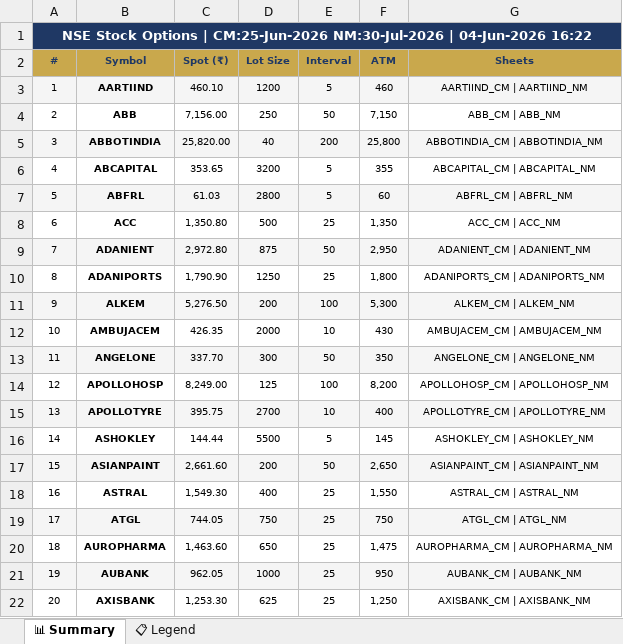
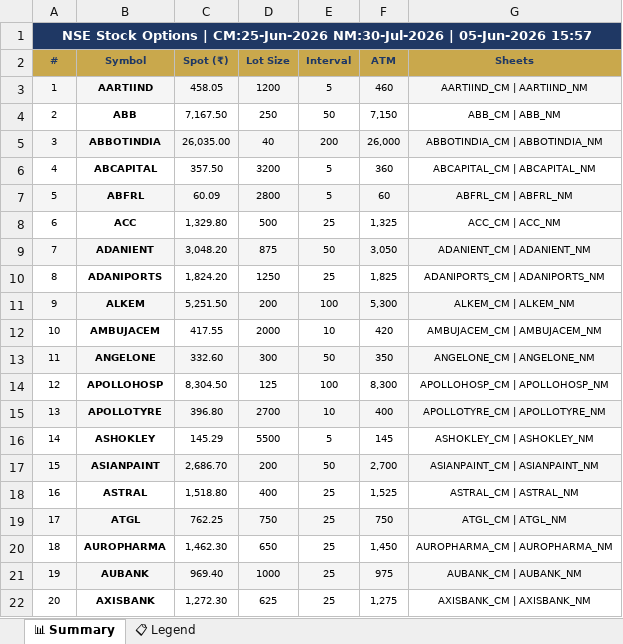
Before and after one commit to spurandhar0/nfo-options-tracker, an Excel workbook: data/stock_options.xlsx, sheet 📊 Summary, drawn as a sheet; only a part is shown; values as stored, in another font and other column widths than the file's, no borders; the diff covers the shown part only; the diff names each change by its address in the sheet, - before the commit and + after, or states it on an @@ line.

```diff
--- a/data/stock_options.xlsx (sheet 📊 Summary)
+++ b/data/stock_options.xlsx (sheet 📊 Summary)
-A1 (#): …NM:30-Jul-2026 | 04-Jun-2026 16:22
+A1 (#): …NM:30-Jul-2026 | 05-Jun-2026 15:57
-C3 (Spot (₹)): 460.10
+C3 (Spot (₹)): 458.05
-C4 (Spot (₹)): 7,156.00
+C4 (Spot (₹)): 7,167.50
-C5 (Spot (₹)): 25,820.00
+C5 (Spot (₹)): 26,035.00
-F5 (ATM): 25,800
+F5 (ATM): 26,000
-C6 (Spot (₹)): 353.65
+C6 (Spot (₹)): 357.50
-F6 (ATM): 355
+F6 (ATM): 360
-C7 (Spot (₹)): 61.03
+C7 (Spot (₹)): 60.09
-C8 (Spot (₹)): 1,350.80
+C8 (Spot (₹)): 1,329.80
-F8 (ATM): 1,350
+F8 (ATM): 1,325
-C9 (Spot (₹)): 2,972.80
+C9 (Spot (₹)): 3,048.20
-F9 (ATM): 2,950
+F9 (ATM): 3,050
-C10 (Spot (₹)): 1,790.90
+C10 (Spot (₹)): 1,824.20
-F10 (ATM): 1,800
+F10 (ATM): 1,825
-C11 (Spot (₹)): 5,276.50
+C11 (Spot (₹)): 5,251.50
-C12 (Spot (₹)): 426.35
+C12 (Spot (₹)): 417.55
-F12 (ATM): 430
+F12 (ATM): 420
-C13 (Spot (₹)): 337.70
+C13 (Spot (₹)): 332.60
-C14 (Spot (₹)): 8,249.00
+C14 (Spot (₹)): 8,304.50
-F14 (ATM): 8,200
+F14 (ATM): 8,300
-C15 (Spot (₹)): 395.75
+C15 (Spot (₹)): 396.80
-C16 (Spot (₹)): 144.44
+C16 (Spot (₹)): 145.29
-C17 (Spot (₹)): 2,661.60
+C17 (Spot (₹)): 2,686.70
-F17 (ATM): 2,650
+F17 (ATM): 2,700
-C18 (Spot (₹)): 1,549.30
+C18 (Spot (₹)): 1,518.80
-F18 (ATM): 1,550
+F18 (ATM): 1,525
-C19 (Spot (₹)): 744.05
+C19 (Spot (₹)): 762.25
-C20 (Spot (₹)): 1,463.60
+C20 (Spot (₹)): 1,462.30
-F20 (ATM): 1,475
+F20 (ATM): 1,450
-C21 (Spot (₹)): 962.05
+C21 (Spot (₹)): 969.40
-F21 (ATM): 950
+F21 (ATM): 975
-C22 (Spot (₹)): 1,253.30
+C22 (Spot (₹)): 1,272.30
-F22 (ATM): 1,250
+F22 (ATM): 1,275
```
Also changed, not shown: 209 edited cells elsewhere in this sheet, 1 other file.
